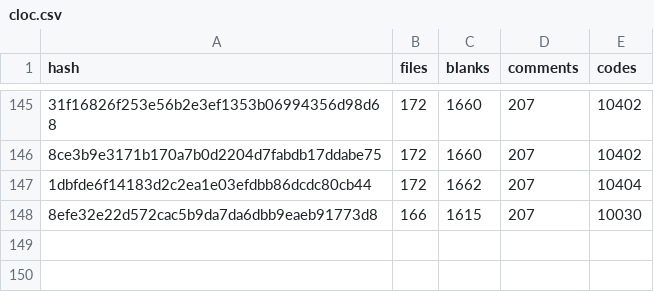
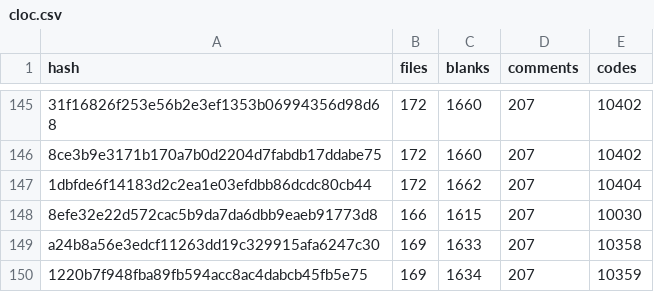
Before and after one commit to Yin-Jinlong/h-ui, a CSV file: docs/public/cloc.csv, drawn as a sheet; only a part is shown, gaps mark what is left out; the diff names each change by its address in the sheet, - before the commit and + after, or states it on an @@ line.

```diff
--- a/docs/public/cloc.csv
+++ b/docs/public/cloc.csv
+row 149: a24b8a56e3edcf11263dd19c329915afa6247c30 | 169 | 1633 | 207 | 10358
+row 150: 1220b7f948fba89fb594acc8ac4dabcb45fb5e75 | 169 | 1634 | 207 | 10359
```
Also changed, not shown: 4 other files.
